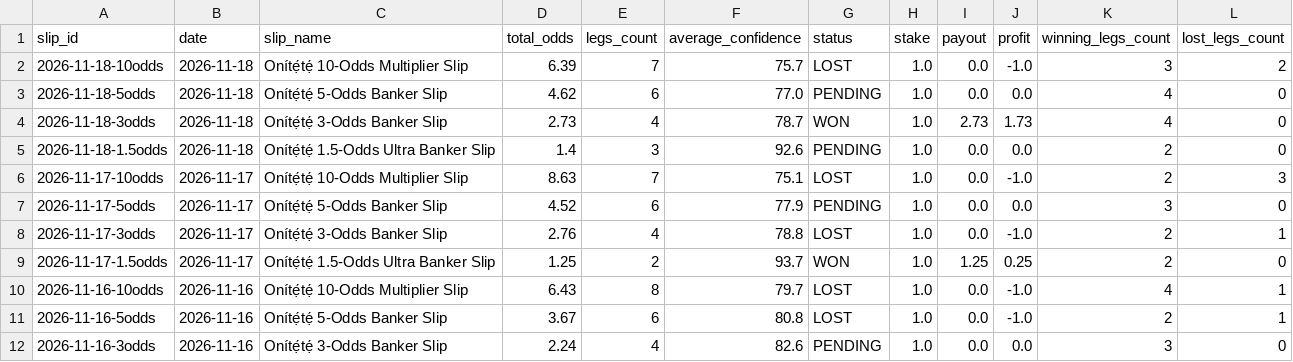
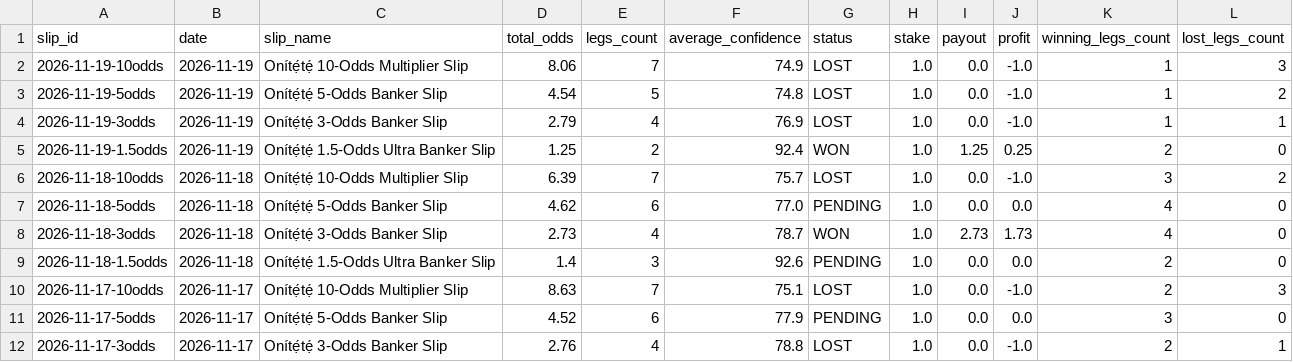
Before and after one commit to ogungbile-hue/statarea-scraper, a CSV file: output/results_ledger.csv, drawn as a sheet; only a part is shown; the shorter side is filled out with more unchanged rows; the diff names each change by its address in the sheet, - before the commit and + after, or states it on an @@ line.

```diff
--- a/output/results_ledger.csv
+++ b/output/results_ledger.csv
+row 2: 2026-11-19-10odds | 2026-11-19 | Onítẹ́tẹ́ 10-Odds Multiplier Slip | 8.06 | 7 | 74.9 | LOST | 1.0 | 0.0 | -1.0 | 1 | 3
+row 3: 2026-11-19-5odds | 2026-11-19 | Onítẹ́tẹ́ 5-Odds Banker Slip | 4.54 | 5 | 74.8 | LOST | 1.0 | 0.0 | -1.0 | 1 | 2
+row 4: 2026-11-19-3odds | 2026-11-19 | Onítẹ́tẹ́ 3-Odds Banker Slip | 2.79 | 4 | 76.9 | LOST | 1.0 | 0.0 | -1.0 | 1 | 1
+row 5: 2026-11-19-1.5odds | 2026-11-19 | Onítẹ́tẹ́ 1.5-Odds Ultra Banker Slip | 1.25 | 2 | 92.4 | WON | 1.0 | 1.25 | 0.25 | 2 | 0
```
Also changed, not shown: output/analysis_fixtures_today.csv, output/analysis_h2h_records.csv, 6 other files.
